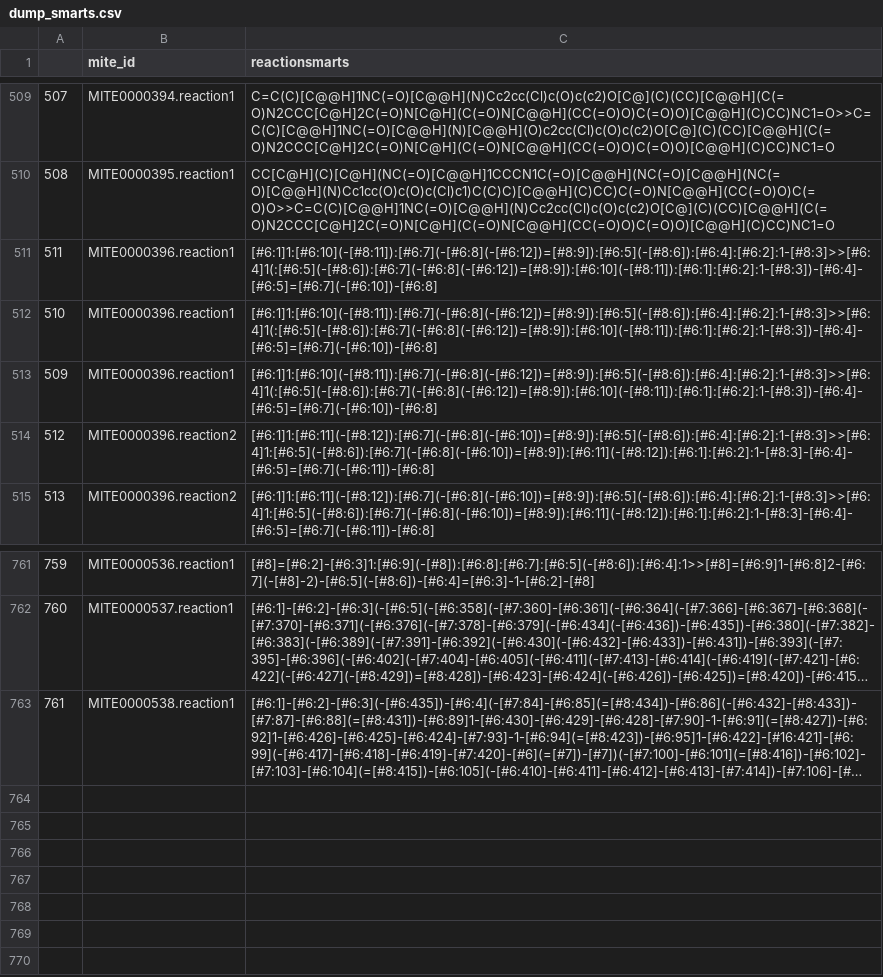
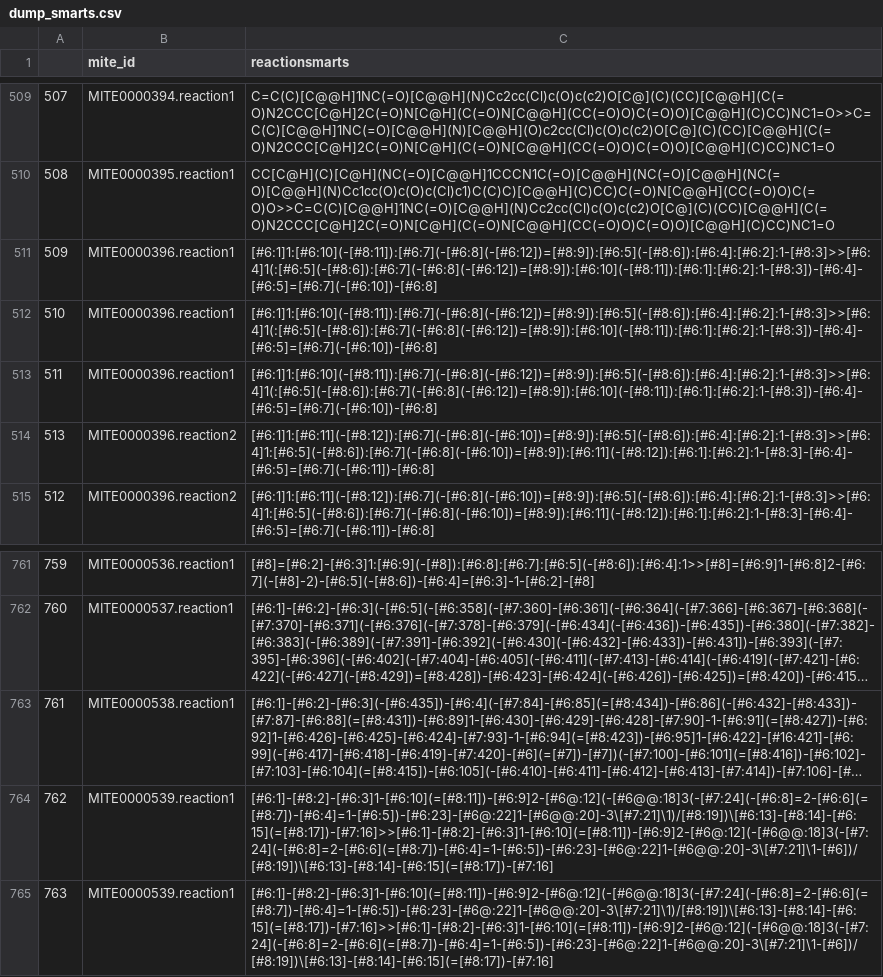
Before and after one commit to mite-standard/mite_data, a CSV file: mite_data/metadata/dump_smarts.csv, drawn as a sheet; only a part is shown, gaps mark what is left out; long unchanged cells end in …; the diff names each change by its address in the sheet, - before the commit and + after, or states it on an @@ line.

```diff
--- a/mite_data/metadata/dump_smarts.csv
+++ b/mite_data/metadata/dump_smarts.csv
@@ column A renumbered between rows 511 and 706 @@
+row 764: 762 | MITE0000539.reaction1 | [#6:1]-[#8:2]-[#6:3]1-[#6:10](=[#8:11])-[#6:9]2-[#6@:12](-[#6@@:18]3(-[#7:24](-[#6:8]=2-[#6:6](=[#8:7])-[#6:4]=1-[#6:5])-[#6:23]-[#6@:22]1-[#6@@:20]-3\[#7:21]\1)/[#8:19])\[#6:13]-[#8:14]-[#6:15](=[#8:17])-[#7:16]>>[#6:1]-[#8:2]-[#6:3]1-[#6:10](=[#8:11])-[#6:9]2-[#6@:12](-[#6@@:18]3(-[#7:24](-[#6:8]=2-[#6:6](=[#8:7])-[#6:4]=1-[#6:5])-[#6:23]-[#6@:22]1-[#6@@:20]-3\[#7:21]\1-[#6])/[#8:19])\[#6:13]-[#8:14]-[#6:15](=[#8:17])-[#7:16]
+row 765: 763 | MITE0000539.reaction1 | [#6:1]-[#8:2]-[#6:3]1-[#6:10](=[#8:11])-[#6:9]2-[#6@:12](-[#6@@:18]3(-[#7:24](-[#6:8]=2-[#6:6](=[#8:7])-[#6:4]=1-[#6:5])-[#6:23]-[#6@:22]1-[#6@@:20]-3\[#7:21]\1)/[#8:19])\[#6:13]-[#8:14]-[#6:15](=[#8:17])-[#7:16]>>[#6:1]-[#8:2]-[#6:3]1-[#6:10](=[#8:11])-[#6:9]2-[#6@:12](-[#6@@:18]3(-[#7:24](-[#6:8]=2-[#6:6](=[#8:7])-[#6:4]=1-[#6:5])-[#6:23]-[#6@:22]1-[#6@@:20]-3\[#7:21]\1-[#6])/[#8:19])\[#6:13]-[#8:14]-[#6:15](=[#8:17])-[#7:16]
```
Also changed, not shown: mite_data/metadata/dump_smiles.csv, mite_data/metadata/mite_prot_accessions.csv, 4 other files.
